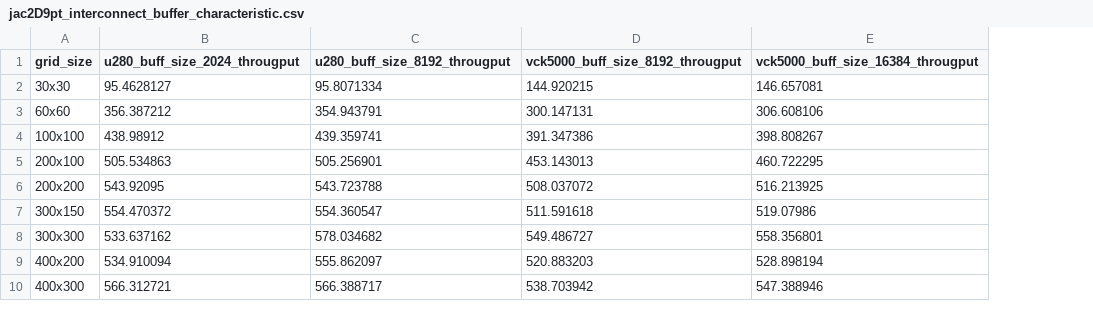
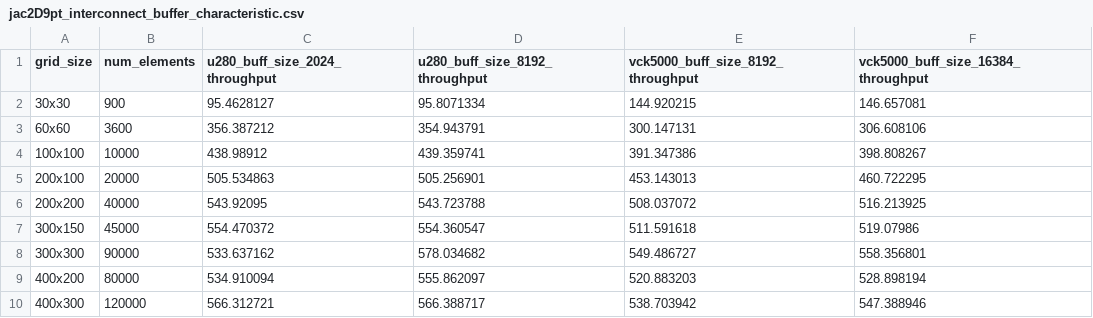
Before and after one commit to benielT/plot_scripts, a CSV file: ops_fpga/jac2D9pt_interconnect_buffer_characteristic.csv, drawn as a sheet; addresses are those after the commit; the diff names each change by its address in the sheet, - before the commit and + after, or states it on an @@ line.

Commit message:
jac2d9pt interconnect profile script and data updated

```diff
--- a/ops_fpga/jac2D9pt_interconnect_buffer_characteristic.csv
+++ b/ops_fpga/jac2D9pt_interconnect_buffer_characteristic.csv
+column B (num_elements), rows 2-10: 900 | 3600 | 10000 | 20000 | 40000 | 45000 | 90000 | 80000 | 120000
-C1: u280_buff_size_2024_througput
+C1: u280_buff_size_2024_throughput
-D1: u280_buff_size_8192_througput
+D1: u280_buff_size_8192_throughput
-E1: vck5000_buff_size_8192_througput
+E1: vck5000_buff_size_8192_throughput
-F1: vck5000_buff_size_16384_througput
+F1: vck5000_buff_size_16384_throughput
```
Also changed, not shown: 1 other file.
